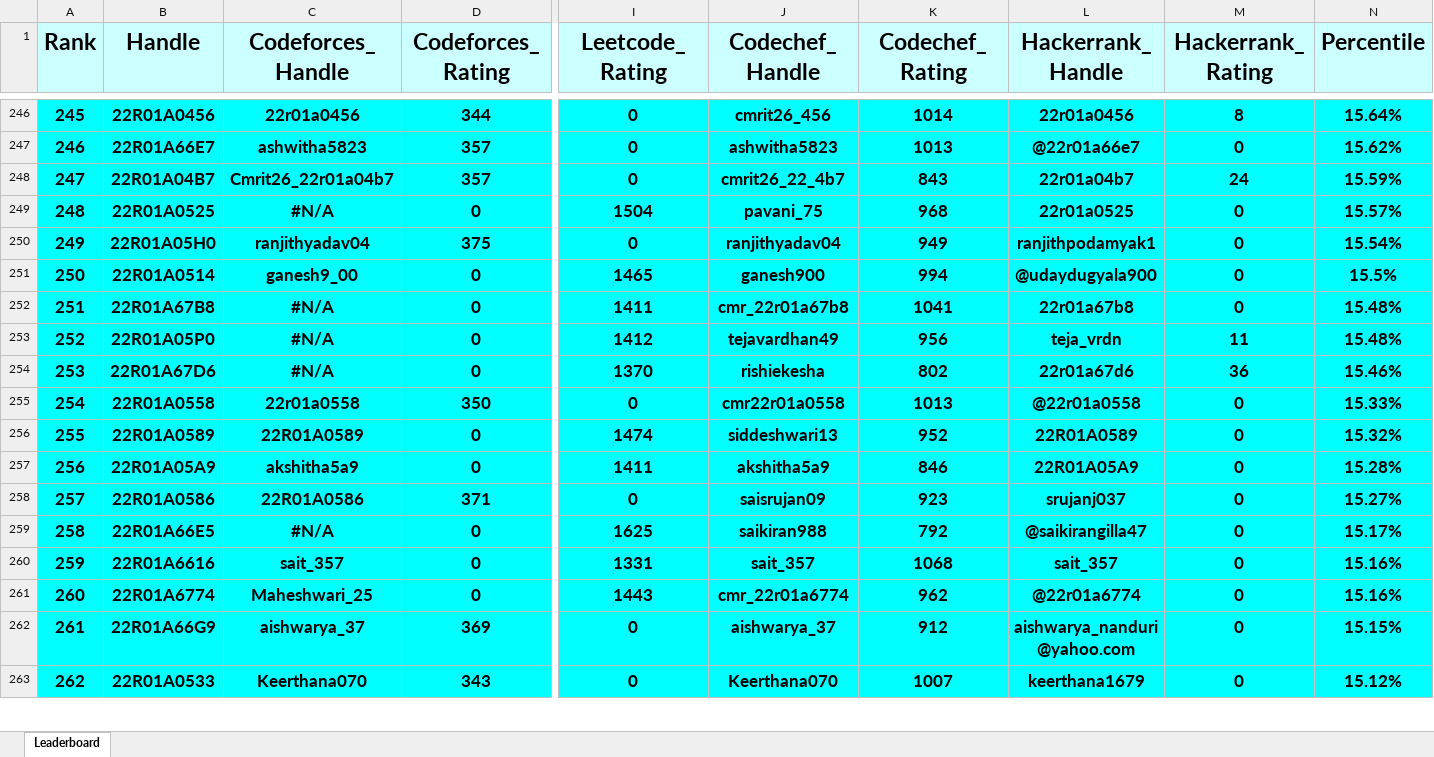
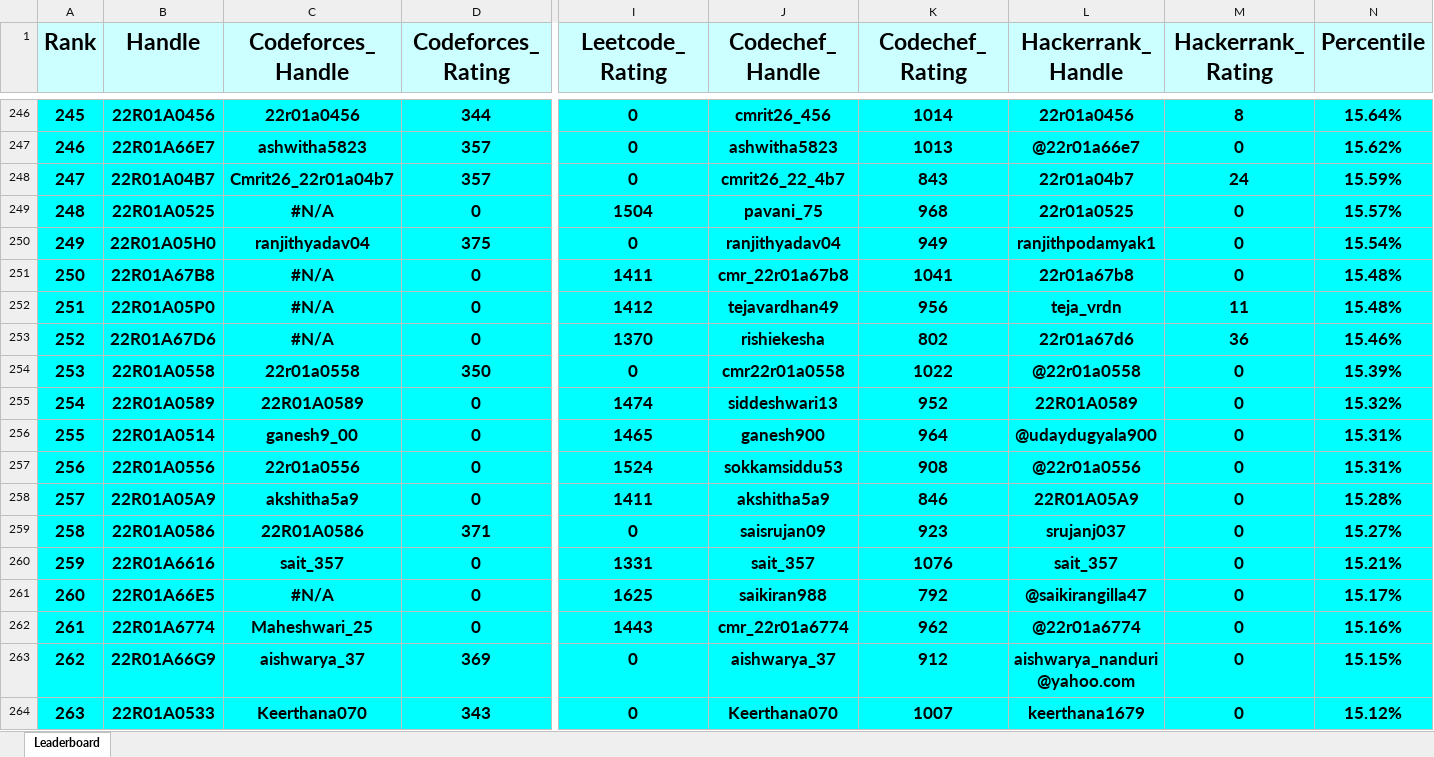
Before and after one commit to dog-broad/CMRIT2026Leaderboard, an Excel workbook: Leaderboards/CurrentCMRITLeaderboard2026.xlsx, sheet Leaderboard, drawn as a sheet; only a part is shown, gaps mark what is left out; values as stored, in another font and other column widths than the file's, no borders; removed rows and columns are numbered as before the commit, all else as after; rows hold the shown columns only; the diff covers the shown part only; the diff names each change by its address in the sheet, - before the commit and + after, or states it on an @@ line.

```diff
--- a/Leaderboards/CurrentCMRITLeaderboard2026.xlsx (sheet Leaderboard)
+++ b/Leaderboards/CurrentCMRITLeaderboard2026.xlsx (sheet Leaderboard)
@@ column A (Rank) renumbered between rows 28 and 449 @@
-row 251: 250 | 22R01A0514 | ganesh9_00 | 0 | 1465 | ganesh900 | 994 | @udaydugyala900 | 0 | 15.5%
-K254 (Codechef_Rating): 1013
+K254 (Codechef_Rating): 1022
-N254 (Percentile): 15.33%
+N254 (Percentile): 15.39%
+row 256: 255 | 22R01A0514 | ganesh9_00 | 0 | 1465 | ganesh900 | 964 | @udaydugyala900 | 0 | 15.31%
+row 257: 256 | 22R01A0556 | 22r01a0556 | 0 | 1524 | sokkamsiddu53 | 908 | @22r01a0556 | 0 | 15.31%
+row 260: 259 | 22R01A6616 | sait_357 | 0 | 1331 | sait_357 | 1076 | sait_357 | 0 | 15.21%
-row 260: 259 | 22R01A6616 | sait_357 | 0 | 1331 | sait_357 | 1068 | sait_357 | 0 | 15.16%
```
Also changed, not shown: 37 added rows, 38 removed rows and 80 edited cells elsewhere in this sheet.
